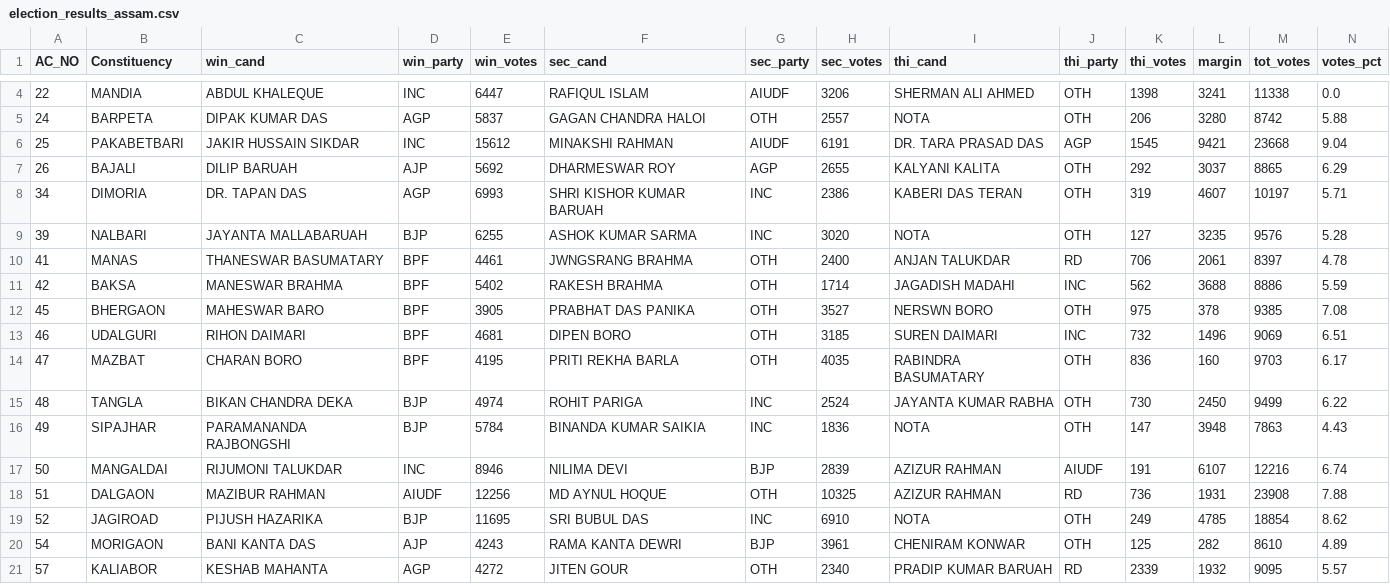
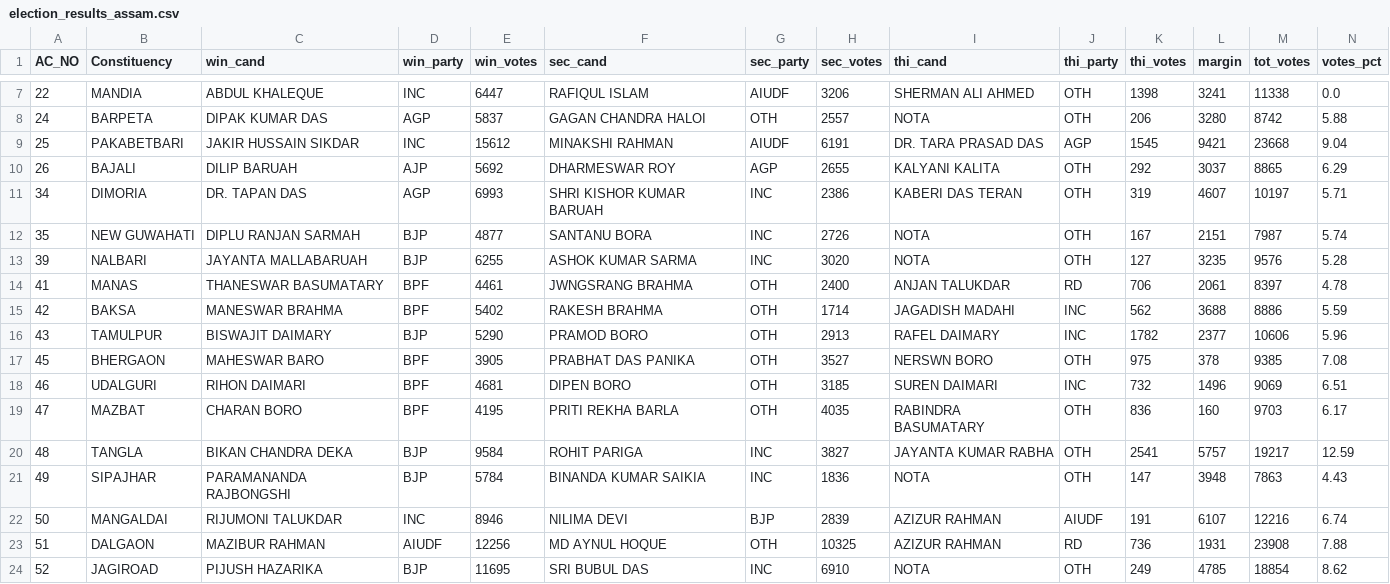
Before and after one commit to abhi0420/Election-tracker, a CSV file: election_results_assam.csv, drawn as a sheet; only a part is shown, gaps mark what is left out; the shorter side is filled out with more unchanged rows; the diff covers the shown part only.

```diff
--- a/election_results_assam.csv
+++ b/election_results_assam.csv
@@ -8,2 +11,3 @@ AC_NO,Constituency,win_cand,win_party,win_votes,sec_cand,sec_party,sec_votes,thi
 34,DIMORIA,DR. TAPAN DAS,AGP,6993,SHRI KISHOR KUMAR BARUAH,INC,2386,KABERI DAS TERAN,OTH,319,4607,10197,5.71
+35,NEW GUWAHATI,DIPLU RANJAN SARMAH,BJP,4877,SANTANU BORA,INC,2726,NOTA,OTH,167,2151,7987,5.74
 39,NALBARI,JAYANTA MALLABARUAH,BJP,6255,ASHOK KUMAR SARMA,INC,3020,NOTA,OTH,127,3235,9576,5.28
@@ -11,2 +15,3 @@ AC_NO,Constituency,win_cand,win_party,win_votes,sec_cand,sec_party,sec_votes,thi
 42,BAKSA,MANESWAR BRAHMA,BPF,5402,RAKESH BRAHMA,OTH,1714,JAGADISH MADAHI,INC,562,3688,8886,5.59
+43,TAMULPUR,BISWAJIT DAIMARY,BJP,5290,PRAMOD BORO,OTH,2913,RAFEL DAIMARY,INC,1782,2377,10606,5.96
 45,BHERGAON,MAHESWAR BARO,BPF,3905,PRABHAT DAS PANIKA,OTH,3527,NERSWN BORO,OTH,975,378,9385,7.08
@@ -14,3 +19,3 @@ AC_NO,Constituency,win_cand,win_party,win_votes,sec_cand,sec_party,sec_votes,thi
 47,MAZBAT,CHARAN BORO,BPF,4195,PRITI REKHA BARLA,OTH,4035,RABINDRA BASUMATARY,OTH,836,160,9703,6.17
-48,TANGLA,BIKAN CHANDRA DEKA,BJP,4974,ROHIT PARIGA,INC,2524,JAYANTA KUMAR RABHA,OTH,730,2450,9499,6.22
+48,TANGLA,BIKAN CHANDRA DEKA,BJP,9584,ROHIT PARIGA,INC,3827,JAYANTA KUMAR RABHA,OTH,2541,5757,19217,12.59
 49,SIPAJHAR,PARAMANANDA RAJBONGSHI,BJP,5784,BINANDA KUMAR SAIKIA,INC,1836,NOTA,OTH,147,3948,7863,4.43
```
Also changed, not shown: 9 added rows elsewhere in this file, election_results_kerala.csv, election_results_puducherry.csv, 5 other files.
